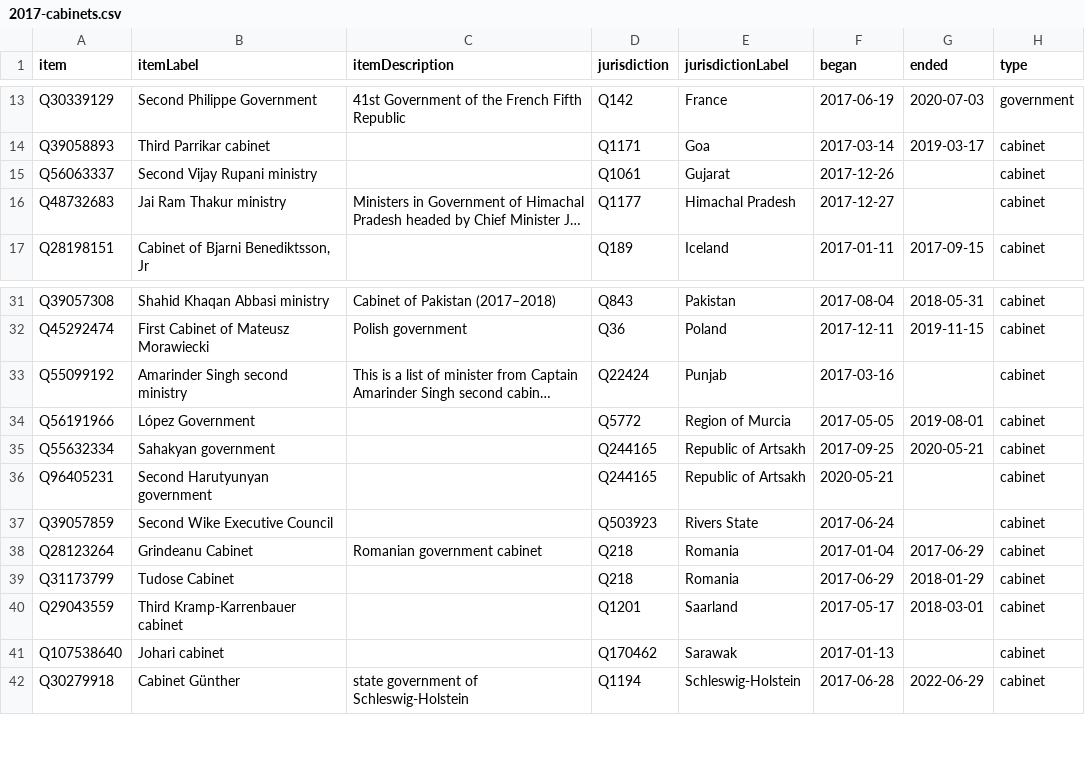
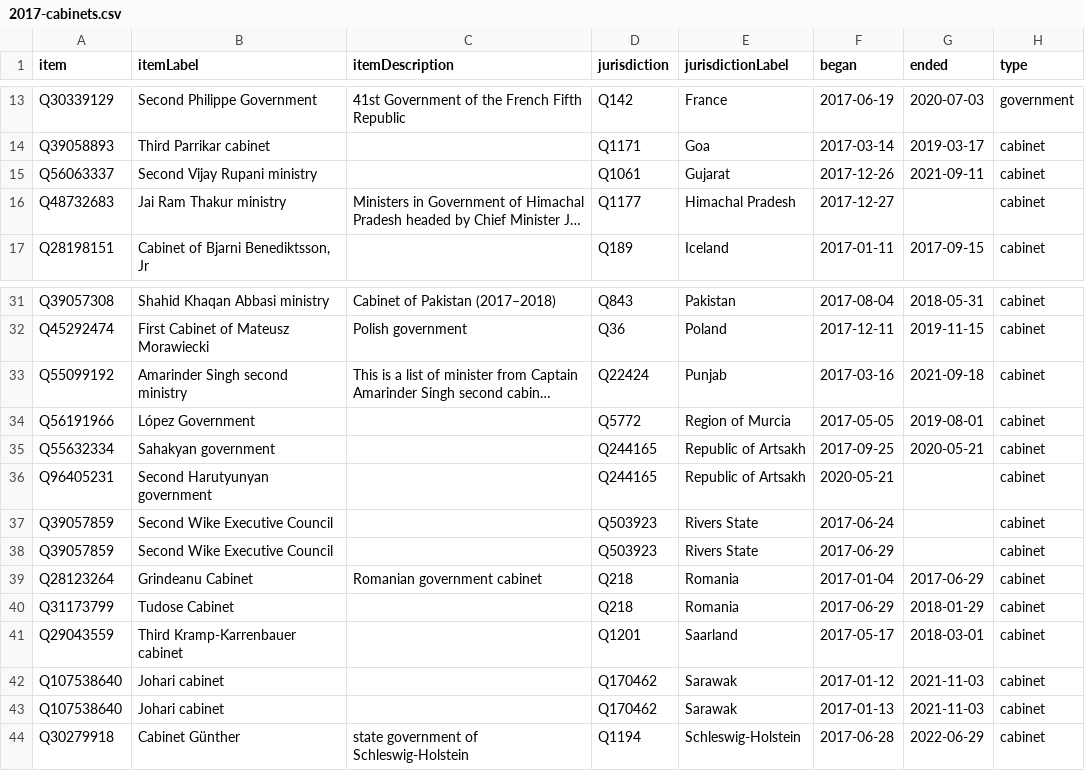
Before and after one commit to every-politician-scrapers/world, a CSV file: wikidata/results/2017-cabinets.csv, drawn as a sheet; only a part is shown, gaps mark what is left out; long unchanged cells end in …; addresses are those after the commit; the diff names each change by its address in the sheet, - before the commit and + after, or states it on an @@ line.

```diff
--- a/wikidata/results/2017-cabinets.csv
+++ b/wikidata/results/2017-cabinets.csv
-G15 (ended): (empty)
+G15 (ended): 2021-09-11
-G33 (ended): (empty)
+G33 (ended): 2021-09-18
+row 38: Q39057859 | Second Wike Executive Council |  | Q503923 | Rivers State | 2017-06-29 |  | cabinet
+row 42: Q107538640 | Johari cabinet |  | Q170462 | Sarawak | 2017-01-12 | 2021-11-03 | cabinet
-G43 (ended): (empty)
+G43 (ended): 2021-11-03
```
Also changed, not shown: wikidata/results/2015-cabinets.csv, wikidata/results/2016-cabinets.csv, 1 other file.
